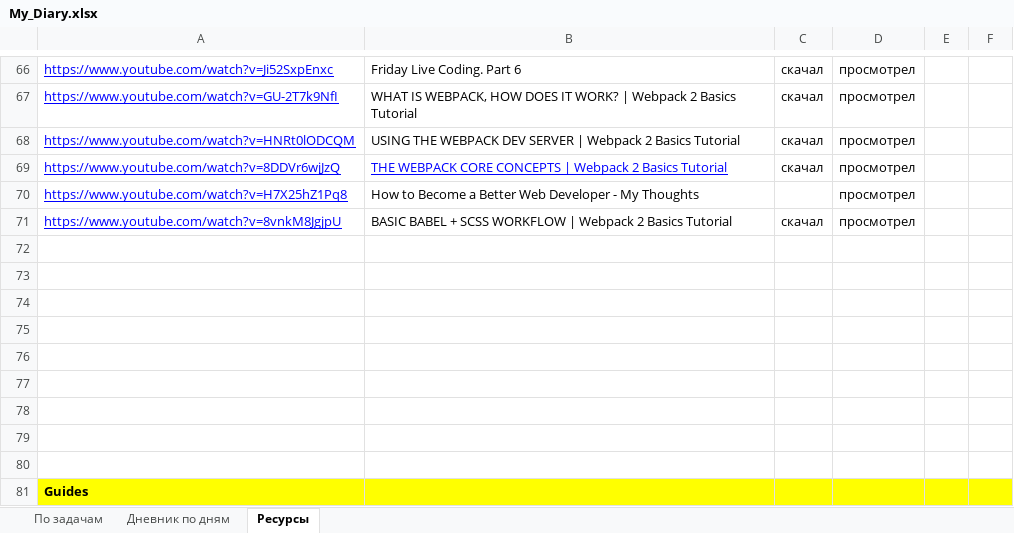
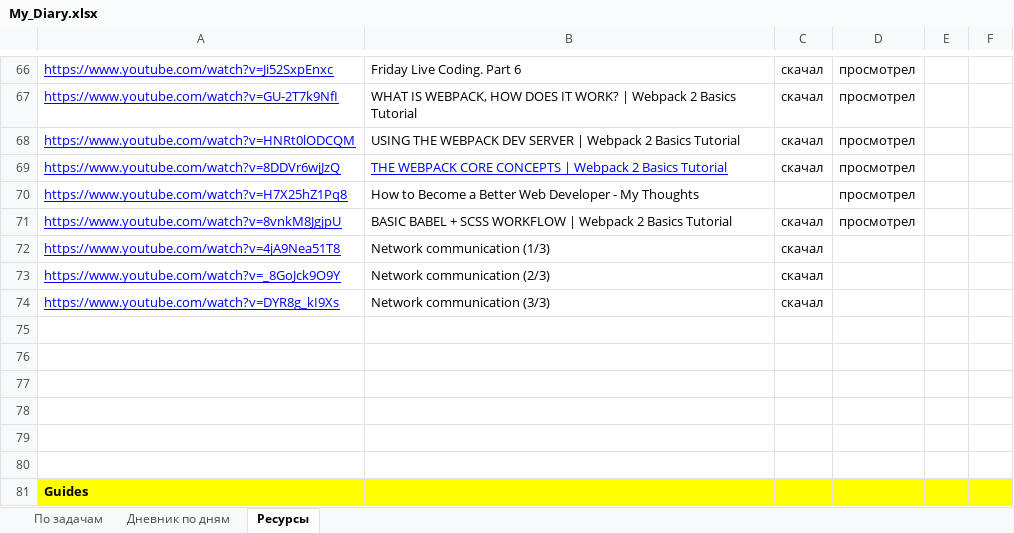
Before and after one commit to AndreiMedvedevSaratov/My_Learning_Diary, an Excel workbook: My_Diary.xlsx, sheet Ресурсы, drawn as a sheet; only a part is shown, gaps mark what is left out; values as stored, in another font and other column widths than the file's, no borders; the diff names each change by its address in the sheet, - before the commit and + after, or states it on an @@ line.

Commit message:
Update My_Diary.xlsx

```diff
--- a/My_Diary.xlsx (sheet Ресурсы)
+++ b/My_Diary.xlsx (sheet Ресурсы)
-row 72: (empty)
+row 72: https://www.youtube.com/watch?v=4jA9Nea51T8 | Network communication (1/3) | скачал
-row 73: (empty)
+row 73: https://www.youtube.com/watch?v=_8GoJck9O9Y | Network communication (2/3) | скачал
-row 74: (empty)
+row 74: https://www.youtube.com/watch?v=DYR8g_kI9Xs | Network communication (3/3) | скачал
```
Also changed, not shown: sheet По задачам, sheet Дневник по дням.
